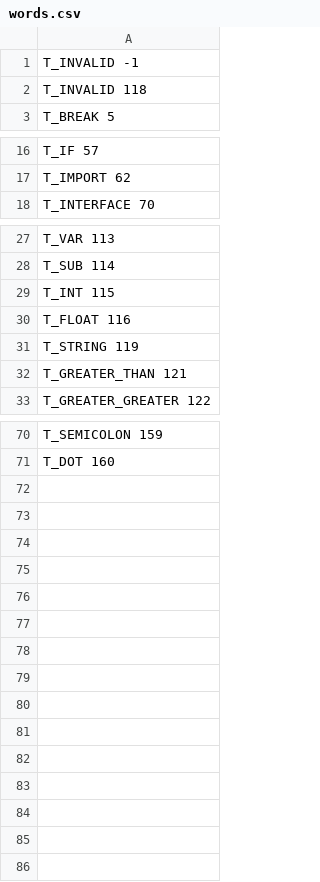
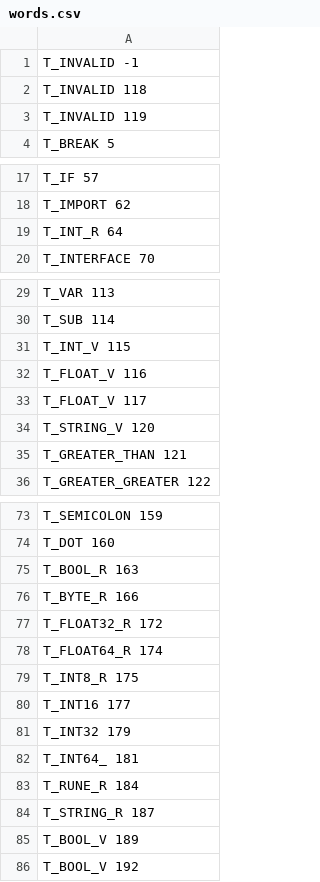
Before and after one commit to raulperod/Compiladores, a CSV file: lex/words.csv, drawn as a sheet; only a part is shown, gaps mark what is left out.

```diff
--- a/lex/words.csv
+++ b/lex/words.csv
@@ -2,2 +2,3 @@ T_INVALID -1
 T_INVALID 118
+T_INVALID 119
 T_BREAK 5
@@ -17,2 +18,3 @@ T_IF 57
 T_IMPORT 62
+T_INT_R 64
 T_INTERFACE 70
@@ -28,5 +30,6 @@ T_VAR 113
 T_SUB 114
-T_INT 115
-T_FLOAT 116
-T_STRING 119
+T_INT_V 115
+T_FLOAT_V 116
+T_FLOAT_V 117
+T_STRING_V 120
 T_GREATER_THAN 121
@@ -71 +74,13 @@ T_SEMICOLON 159
 T_DOT 160
+T_BOOL_R 163
+T_BYTE_R 166
+T_FLOAT32_R 172
+T_FLOAT64_R 174
+T_INT8_R 175
+T_INT16 177
+T_INT32 179
+T_INT64_ 181
+T_RUNE_R 184
+T_STRING_R 187
+T_BOOL_V 189
+T_BOOL_V 192
```
Also changed, not shown: 5 other files.
